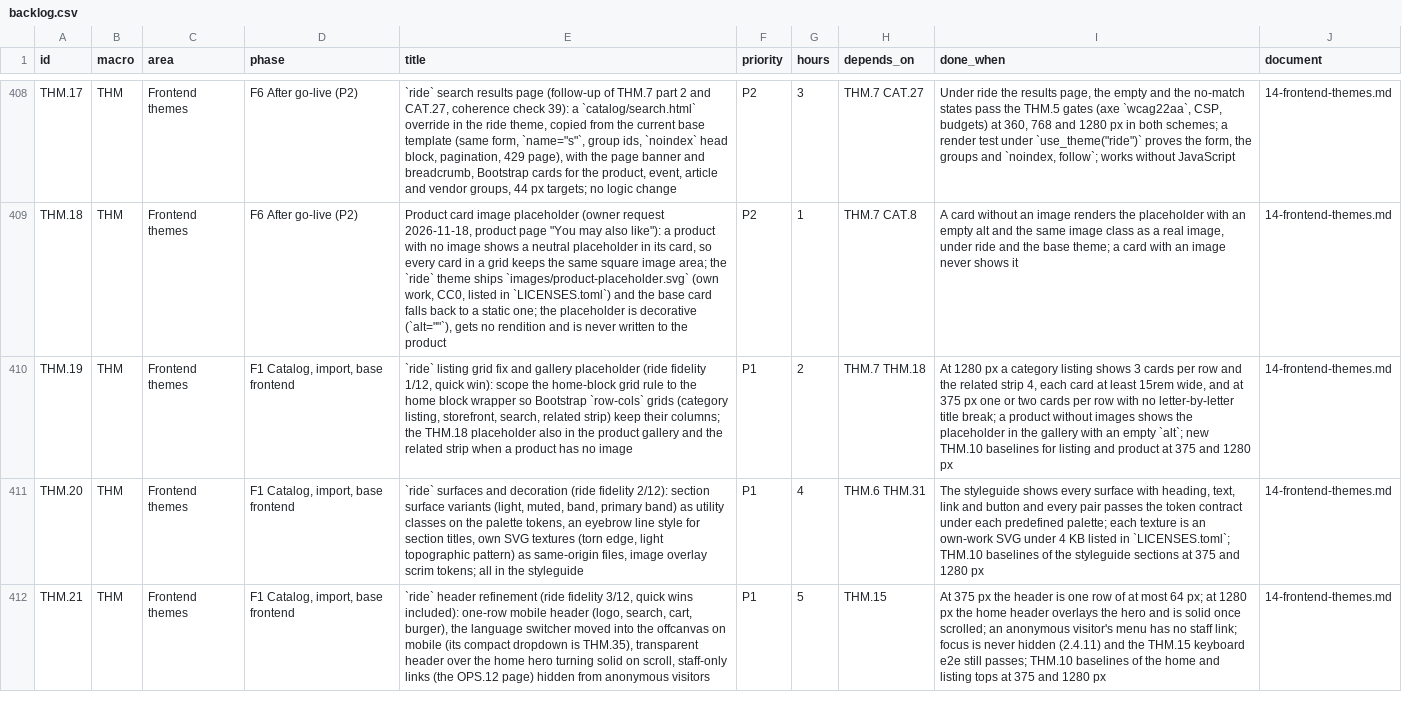
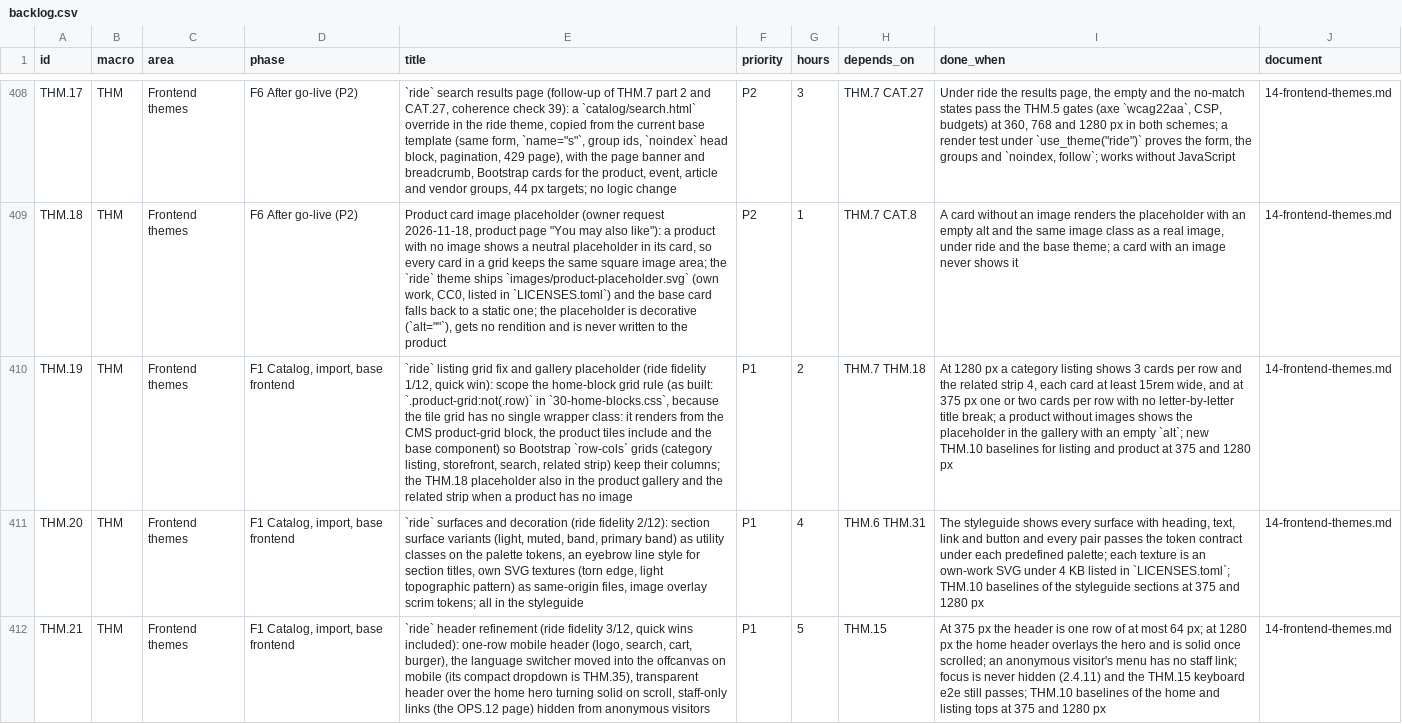
Before and after one commit to bertalan/mpmv, a CSV file: docs/spec/backlog.csv, drawn as a sheet; only a part is shown, gaps mark what is left out; the diff names each change by its address in the sheet, - before the commit and + after, or states it on an @@ line.

```diff
--- a/docs/spec/backlog.csv
+++ b/docs/spec/backlog.csv
-E410 (title): …grid rule to the home block wrapper so Bootstrap…
+E410 (title): …grid rule (as built: `.product-grid:not(.row)` in `30-home-blocks.css`, because the tile grid has no single wrapper class: it renders from the CMS product-grid block, the product tiles include and the base component) so Bootstrap…
```
Also changed, not shown: 2 other files.
